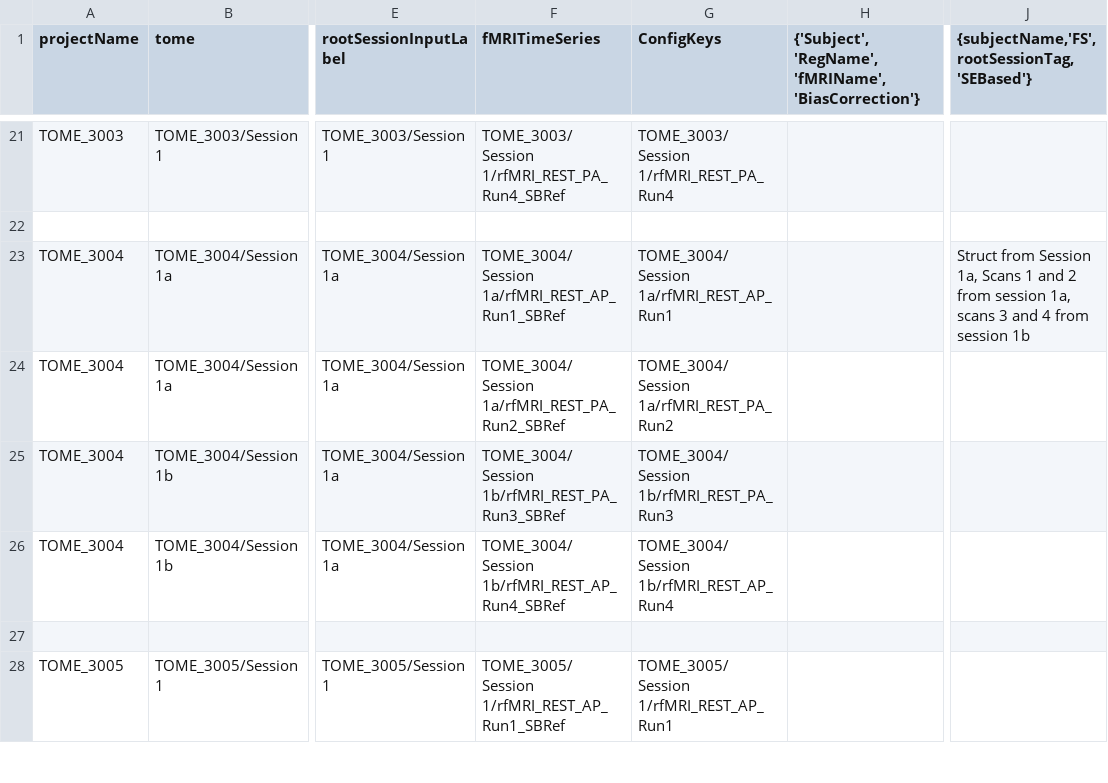
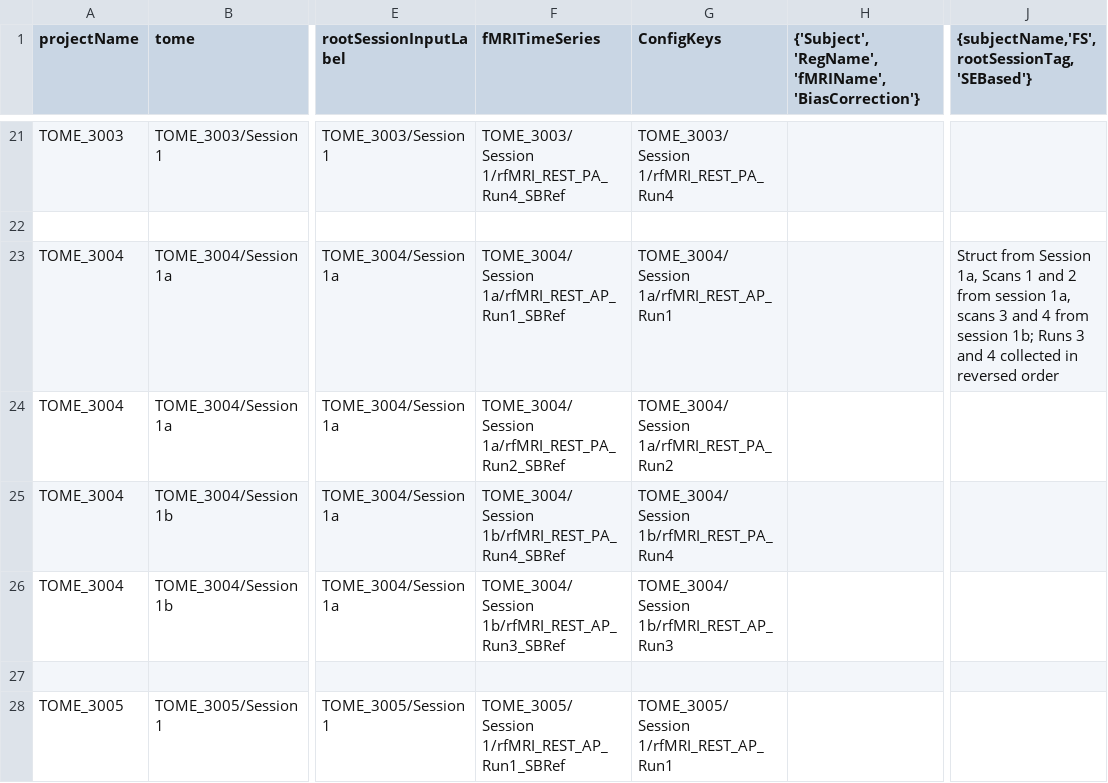
Before and after one commit to gkaguirrelab/mriTOMEAnalysis, a CSV file: code/submitGears/tomeHCPFuncParams_Session1.csv, drawn as a sheet; only a part is shown, gaps mark what is left out; the diff names each change by its address in the sheet, - before the commit and + after, or states it on an @@ line.

Commit message:
Fixes to TOME_3004 function runs.
Signed-off-by: gkaguirre <gkaguirre@me.com>

```diff
--- a/code/submitGears/tomeHCPFuncParams_Session1.csv
+++ b/code/submitGears/tomeHCPFuncParams_Session1.csv
-J23: …from session 1b
+J23: …from session 1b; Runs 3 and 4 collected in reversed order
-F25 (fMRITimeSeries): TOME_3004/Session 1b/rfMRI_REST_PA_Run3_SBRef
+F25 (fMRITimeSeries): TOME_3004/Session 1b/rfMRI_REST_PA_Run4_SBRef
-G25 (ConfigKeys): TOME_3004/Session 1b/rfMRI_REST_PA_Run3
+G25 (ConfigKeys): TOME_3004/Session 1b/rfMRI_REST_PA_Run4
-F26 (fMRITimeSeries): TOME_3004/Session 1b/rfMRI_REST_AP_Run4_SBRef
+F26 (fMRITimeSeries): TOME_3004/Session 1b/rfMRI_REST_AP_Run3_SBRef
-G26 (ConfigKeys): TOME_3004/Session 1b/rfMRI_REST_AP_Run4
+G26 (ConfigKeys): TOME_3004/Session 1b/rfMRI_REST_AP_Run3
```
